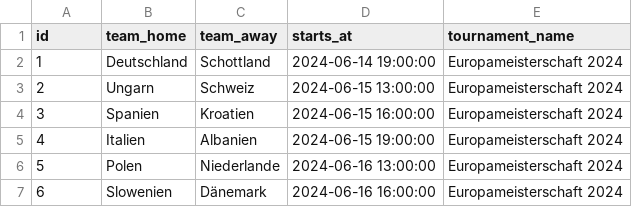
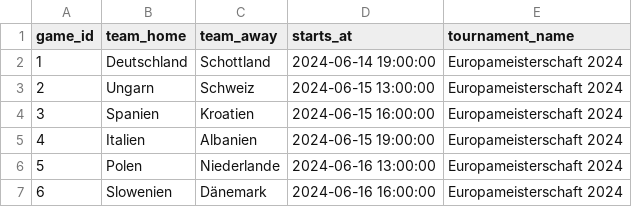
Before and after one commit to adrior11/check24-best-combination-submission, a CSV file: mongodb/bc_game.csv, drawn as a sheet; only a part is shown.

```diff
--- a/mongodb/bc_game.csv
+++ b/mongodb/bc_game.csv
@@ -1,2 +1,2 @@
-id,team_home,team_away,starts_at,tournament_name
+game_id,team_home,team_away,starts_at,tournament_name
 1,Deutschland,Schottland,2024-06-14 19:00:00,Europameisterschaft 2024
```
Also changed, not shown: mongodb/bc_streaming_package.csv.
